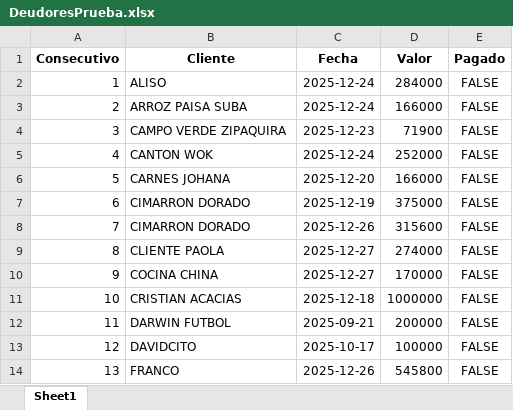
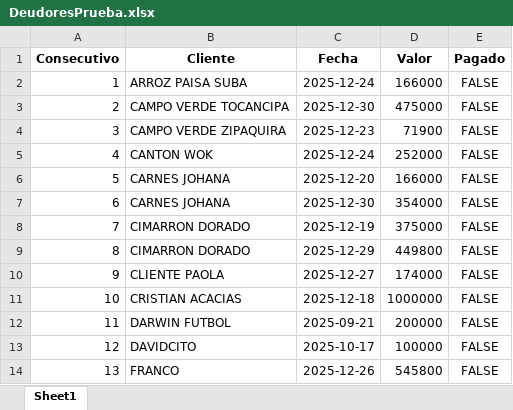
Before and after one commit to anggiemonteroariza-afk/App-Deudores-ED, an Excel workbook: DeudoresPrueba.xlsx, sheet Sheet1, drawn as a sheet; only a part is shown; values as stored, in another font and other column widths than the file's, no borders; removed rows and columns are numbered as before the commit, all else as after; the diff covers the shown part only; the diff names each change by its address in the sheet, - before the commit and + after, or states it on an @@ line.

```diff
--- a/DeudoresPrueba.xlsx (sheet Sheet1)
+++ b/DeudoresPrueba.xlsx (sheet Sheet1)
-row 2: 1 | ALISO | 2025-12-24 | 284000 | FALSE
@@ column A (Consecutivo) renumbered from row 2 down @@
+row 3: 2 | CAMPO VERDE TOCANCIPA | 2025-12-30 | 475000 | FALSE
+row 7: 6 | CARNES JOHANA | 2025-12-30 | 354000 | FALSE
-C9 (Fecha): 2025-12-26
+C9 (Fecha): 2025-12-29
-D9 (Valor): 315600
+D9 (Valor): 449800
-D10 (Valor): 274000
+D10 (Valor): 174000
-row 10: 9 | COCINA CHINA | 2025-12-27 | 170000 | FALSE
```
Also changed, not shown: 8 added rows, 2 removed rows, 1 moved row and 1 edited cell elsewhere in this sheet.
